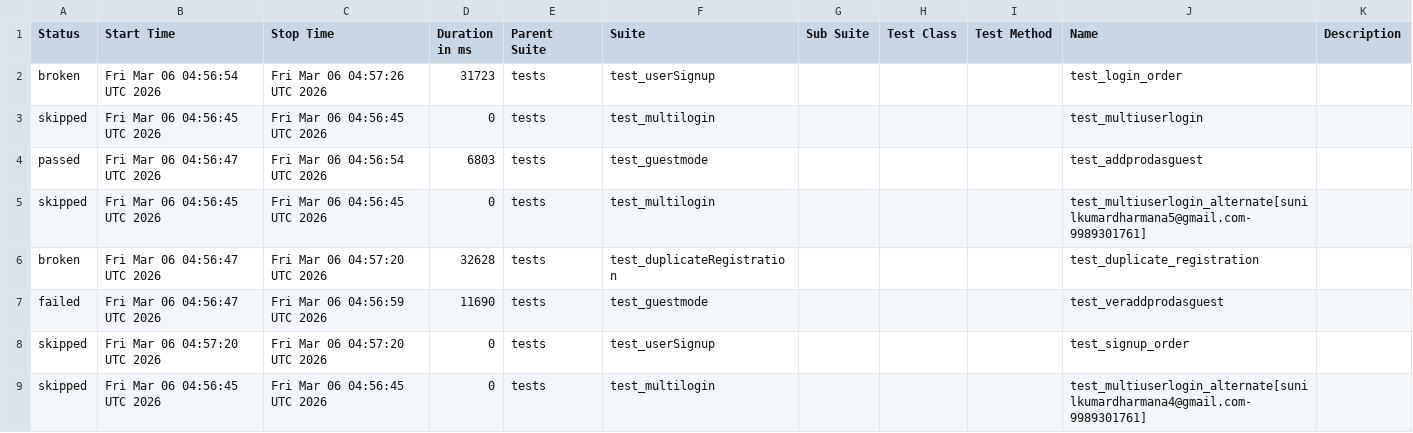
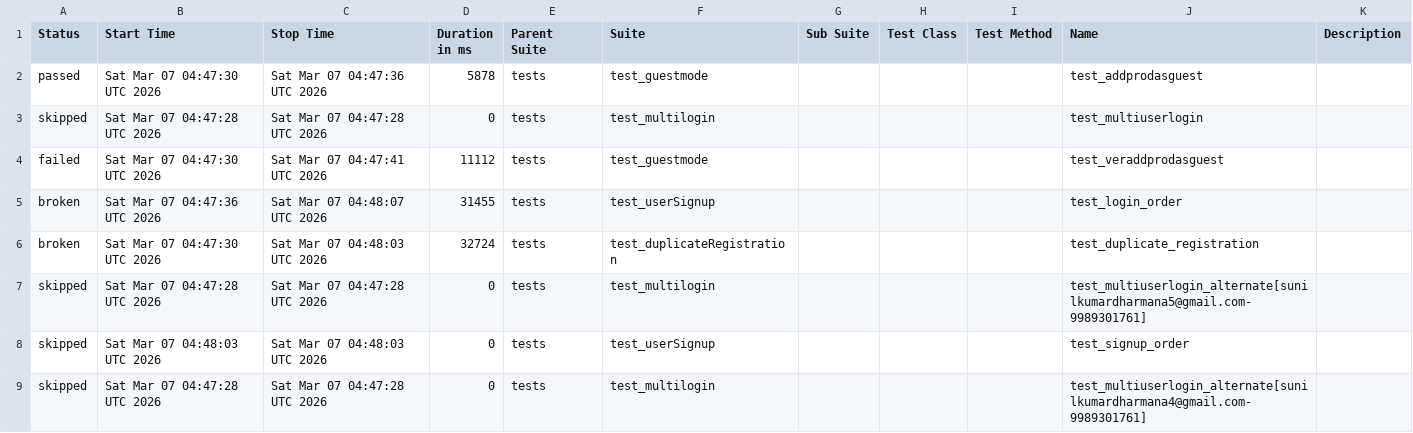
Before and after one commit to sunilkumardharmana24-afk/My_project, a CSV file: data/suites.csv, drawn as a sheet.

```diff
--- a/data/suites.csv
+++ b/data/suites.csv
@@ -1,9 +1,9 @@
 "Status","Start Time","Stop Time","Duration in ms","Parent Suite","Suite","Sub Suite","Test Class","Test Method","Name","Description"
-"broken","Fri Mar 06 04:56:54 UTC 2026","Fri Mar 06 04:57:26 UTC 2026","31723","tests","test_userSignup","","","","test_login_order",""
-"skipped","Fri Mar 06 04:56:45 UTC 2026","Fri Mar 06 04:56:45 UTC 2026","0","tests","test_multilogin","","","","test_multiuserlogin",""
-"passed","Fri Mar 06 04:56:47 UTC 2026","Fri Mar 06 04:56:54 UTC 2026","6803","tests","test_guestmode","","","","test_addprodasguest",""
-"skipped","Fri Mar 06 04:56:45 UTC 2026","Fri Mar 06 04:56:45 UTC 2026","0","tests","test_multilogin","","","","test_multiuserlogin_alternate[sunilkumardharmana5@gmail.com-9989301761]",""
-"broken","Fri Mar 06 04:56:47 UTC 2026","Fri Mar 06 04:57:20 UTC 2026","32628","tests","test_duplicateRegistration","","","","test_duplicate_registration",""
-"failed","Fri Mar 06 04:56:47 UTC 2026","Fri Mar 06 04:56:59 UTC 2026","11690","tests","test_guestmode","","","","test_veraddprodasguest",""
-"skipped","Fri Mar 06 04:57:20 UTC 2026","Fri Mar 06 04:57:20 UTC 2026","0","tests","test_userSignup","","","","test_signup_order",""
-"skipped","Fri Mar 06 04:56:45 UTC 2026","Fri Mar 06 04:56:45 UTC 2026","0","tests","test_multilogin","","","","test_multiuserlogin_alternate[sunilkumardharmana4@gmail.com-9989301761]",""
+"passed","Sat Mar 07 04:47:30 UTC 2026","Sat Mar 07 04:47:36 UTC 2026","5878","tests","test_guestmode","","","","test_addprodasguest",""
+"skipped","Sat Mar 07 04:47:28 UTC 2026","Sat Mar 07 04:47:28 UTC 2026","0","tests","test_multilogin","","","","test_multiuserlogin",""
+"failed","Sat Mar 07 04:47:30 UTC 2026","Sat Mar 07 04:47:41 UTC 2026","11112","tests","test_guestmode","","","","test_veraddprodasguest",""
+"broken","Sat Mar 07 04:47:36 UTC 2026","Sat Mar 07 04:48:07 UTC 2026","31455","tests","test_userSignup","","","","test_login_order",""
+"broken","Sat Mar 07 04:47:30 UTC 2026","Sat Mar 07 04:48:03 UTC 2026","32724","tests","test_duplicateRegistration","","","","test_duplicate_registration",""
+"skipped","Sat Mar 07 04:47:28 UTC 2026","Sat Mar 07 04:47:28 UTC 2026","0","tests","test_multilogin","","","","test_multiuserlogin_alternate[sunilkumardharmana5@gmail.com-9989301761]",""
+"skipped","Sat Mar 07 04:48:03 UTC 2026","Sat Mar 07 04:48:03 UTC 2026","0","tests","test_userSignup","","","","test_signup_order",""
+"skipped","Sat Mar 07 04:47:28 UTC 2026","Sat Mar 07 04:47:28 UTC 2026","0","tests","test_multilogin","","","","test_multiuserlogin_alternate[sunilkumardharmana4@gmail.com-9989301761]",""
```
Also changed, not shown: 54 other files.
